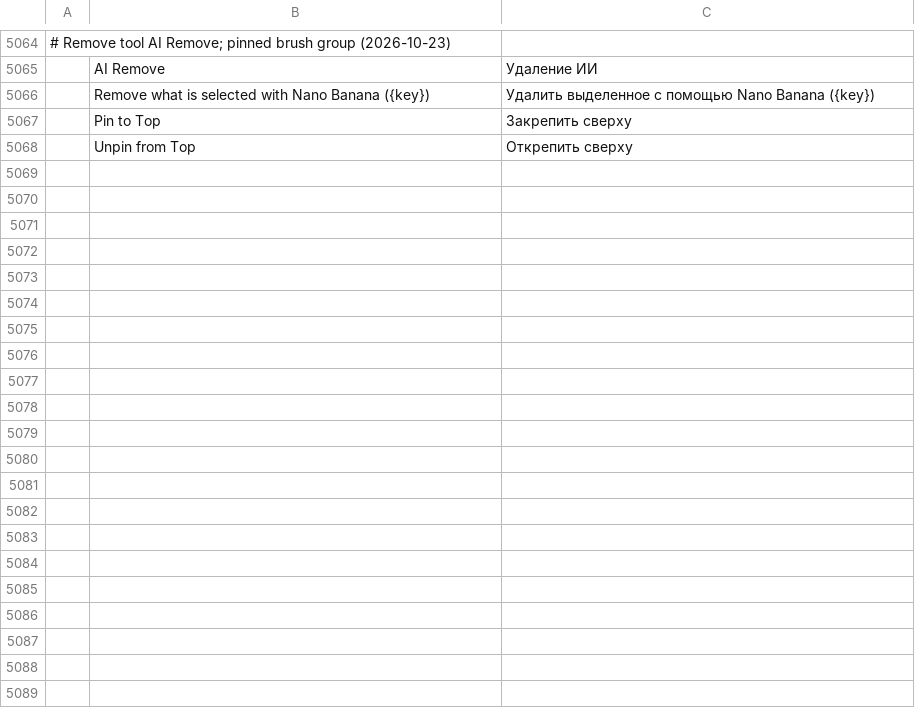
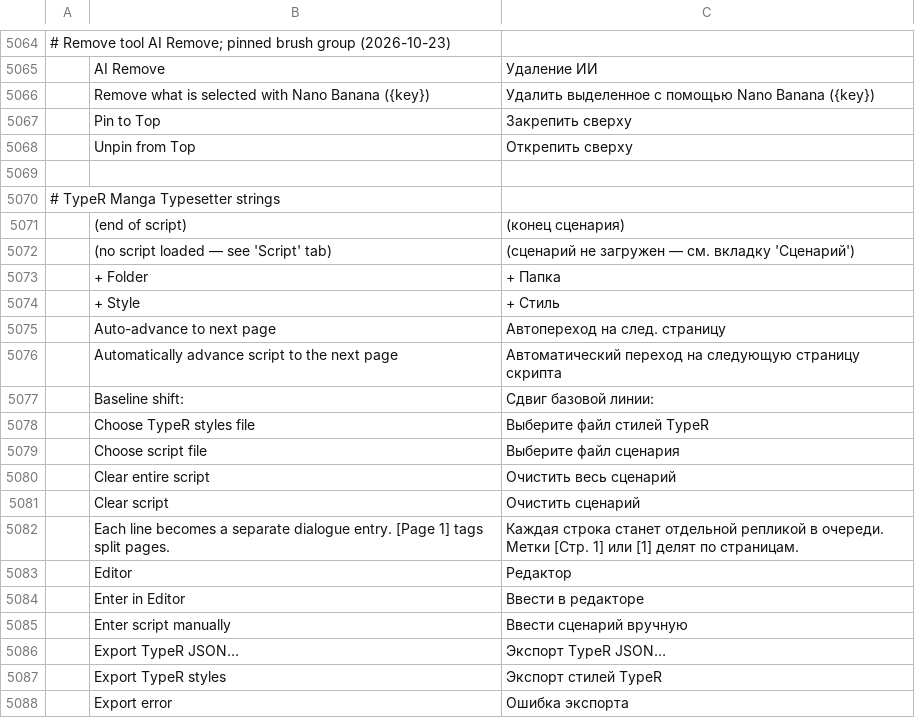
Before and after one commit to SnowE22/photocraft, a TSV file: crates/ui-egui/src/i18n/ru.tsv, drawn as a sheet; only a part is shown, gaps mark what is left out; the diff covers the shown part only; the diff names each change by its address in the sheet, - before the commit and + after, or states it on an @@ line.

Commit message:
feat(typesetter): clean up redundant docking UI, implement adaptive button wrapping with scrollbars, and add full i18n support

```diff
--- a/crates/ui-egui/src/i18n/ru.tsv
+++ b/crates/ui-egui/src/i18n/ru.tsv
+row 5069: (empty)
+row 5070: # TypeR Manga Typesetter strings
+row 5071:  | (end of script) | (конец сценария)
+row 5072:  | (no script loaded — see 'Script' tab) | (сценарий не загружен — см. вкладку 'Сценарий')
+row 5073:  | + Folder | + Папка
+row 5074:  | + Style | + Стиль
+row 5075:  | Auto-advance to next page | Автопереход на след. страницу
+row 5076:  | Automatically advance script to the next page | Автоматический переход на следующую страницу скрипта
+row 5077:  | Baseline shift: | Сдвиг базовой линии:
+row 5078:  | Choose TypeR styles file | Выберите файл стилей TypeR
+row 5079:  | Choose script file | Выберите файл сценария
+row 5080:  | Clear entire script | Очистить весь сценарий
+row 5081:  | Clear script | Очистить сценарий
+row 5082:  | Each line becomes a separate dialogue entry. [Page 1] tags split pages. | Каждая строка станет отдельной репликой в очереди. Метки [Стр. 1] или [1] делят по страницам.
+row 5083:  | Editor | Редактор
+row 5084:  | Enter in Editor | Ввести в редакторе
+row 5085:  | Enter script manually | Ввести сценарий вручную
+row 5086:  | Export TypeR JSON… | Экспорт TypeR JSON…
+row 5087:  | Export TypeR styles | Экспорт стилей TypeR
+row 5088:  | Export error | Ошибка экспорта
```
Also changed, not shown: 59 added rows elsewhere in this file, 4 other files.
